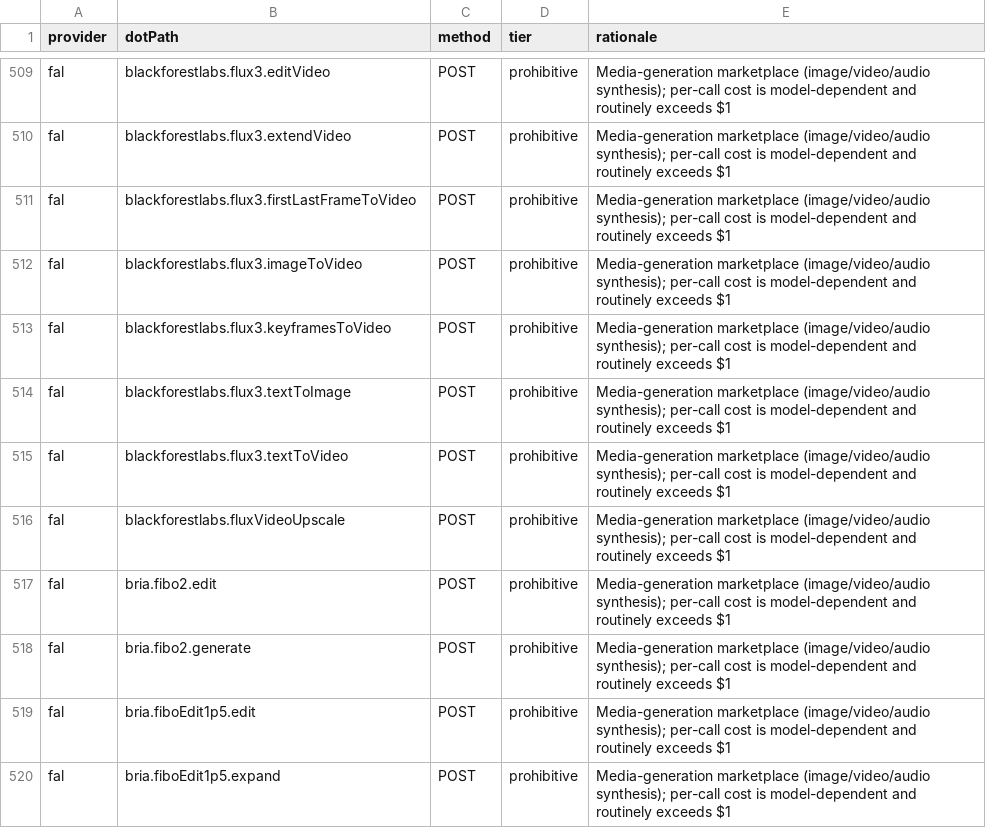
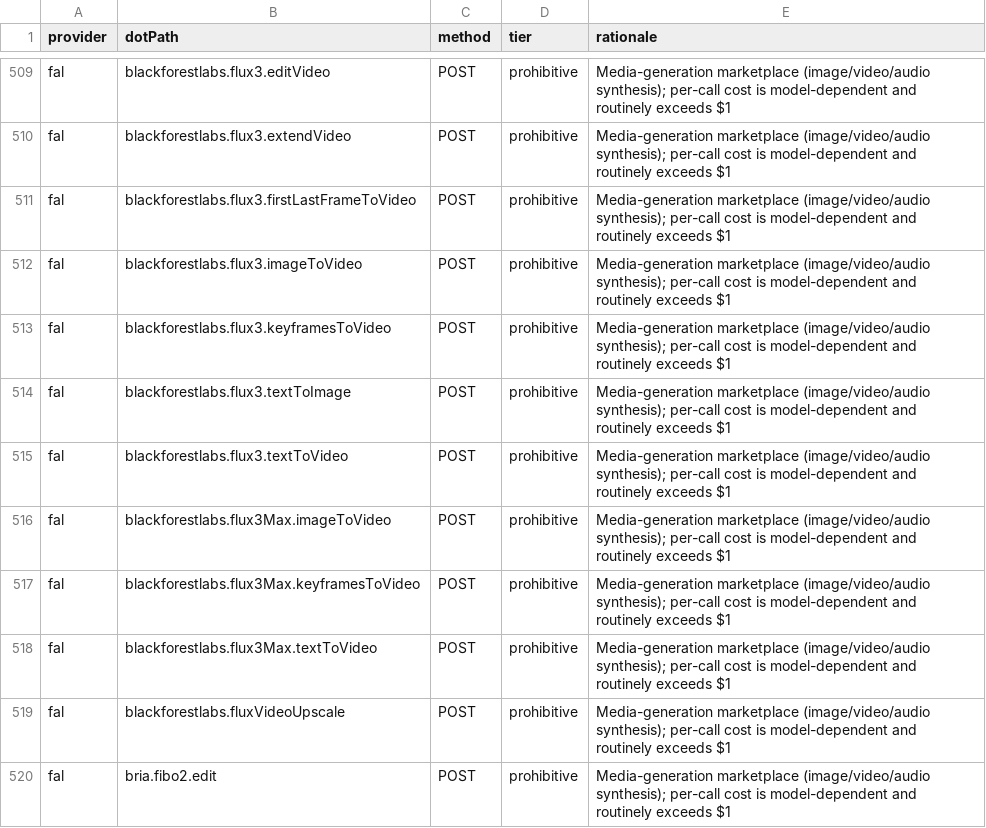
Before and after one commit to justintanner/apicity, a TSV file: scripts/endpoint-cost-tiers.tsv, drawn as a sheet; only a part is shown, gaps mark what is left out; the shorter side is filled out with more unchanged rows.

Commit message:
feat(fal): add FLUX 3 Max video endpoints (ac-h9hyir) (#429)
Add text-to-video, image-to-video, and keyframes-to-video for
blackforestlabs/flux-3-max, pinned to the 2026-10-21 queue OpenAPI.
Recordings use 720p, 5 seconds, and audio off: 10 billable units and
$0.2125 each. Pricing follows the promotional card through 2026-11-07
at $0.0425/s for 720p and $0.0725/s for 1080p.

Co-authored-by: superlzyguy <superlzyguy@users.noreply.github.com>

```diff
--- a/scripts/endpoint-cost-tiers.tsv
+++ b/scripts/endpoint-cost-tiers.tsv
@@ -515,2 +515,5 @@ fal	blackforestlabs.flux3.textToImage	POST	prohibitive	Media-generation marketpl
 fal	blackforestlabs.flux3.textToVideo	POST	prohibitive	Media-generation marketplace (image/video/audio synthesis); per-call cost is model-dependent and routinely exceeds $1
+fal	blackforestlabs.flux3Max.imageToVideo	POST	prohibitive	Media-generation marketplace (image/video/audio synthesis); per-call cost is model-dependent and routinely exceeds $1
+fal	blackforestlabs.flux3Max.keyframesToVideo	POST	prohibitive	Media-generation marketplace (image/video/audio synthesis); per-call cost is model-dependent and routinely exceeds $1
+fal	blackforestlabs.flux3Max.textToVideo	POST	prohibitive	Media-generation marketplace (image/video/audio synthesis); per-call cost is model-dependent and routinely exceeds $1
 fal	blackforestlabs.fluxVideoUpscale	POST	prohibitive	Media-generation marketplace (image/video/audio synthesis); per-call cost is model-dependent and routinely exceeds $1
```
Also changed, not shown: scripts/endpoint-docs.tsv, 19 other files.
